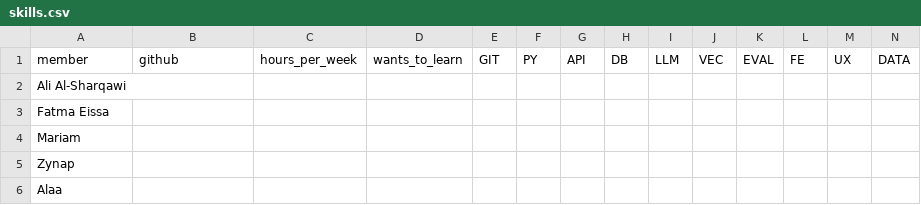
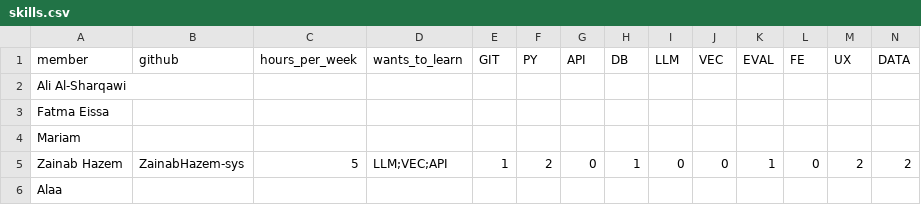
Before and after one commit to alialsharqawi/Tahseel-Copilot, a CSV file: docs/team/skills.csv, drawn as a sheet; only a part is shown; removed rows and columns are numbered as before the commit, all else as after; rows hold the shown columns only; the diff names each change by its address in the sheet, - before the commit and + after, or states it on an @@ line.

Commit message:
docs(team): fill my skills matrix row

```diff
--- a/docs/team/skills.csv
+++ b/docs/team/skills.csv
-row 5: Zynap
+row 5: Zainab Hazem | ZainabHazem-sys | 5 | LLM;VEC;API | 1 | 2 | 0 | 1 | 0 | 0 | 1 | 0 | 2 | 2
```
